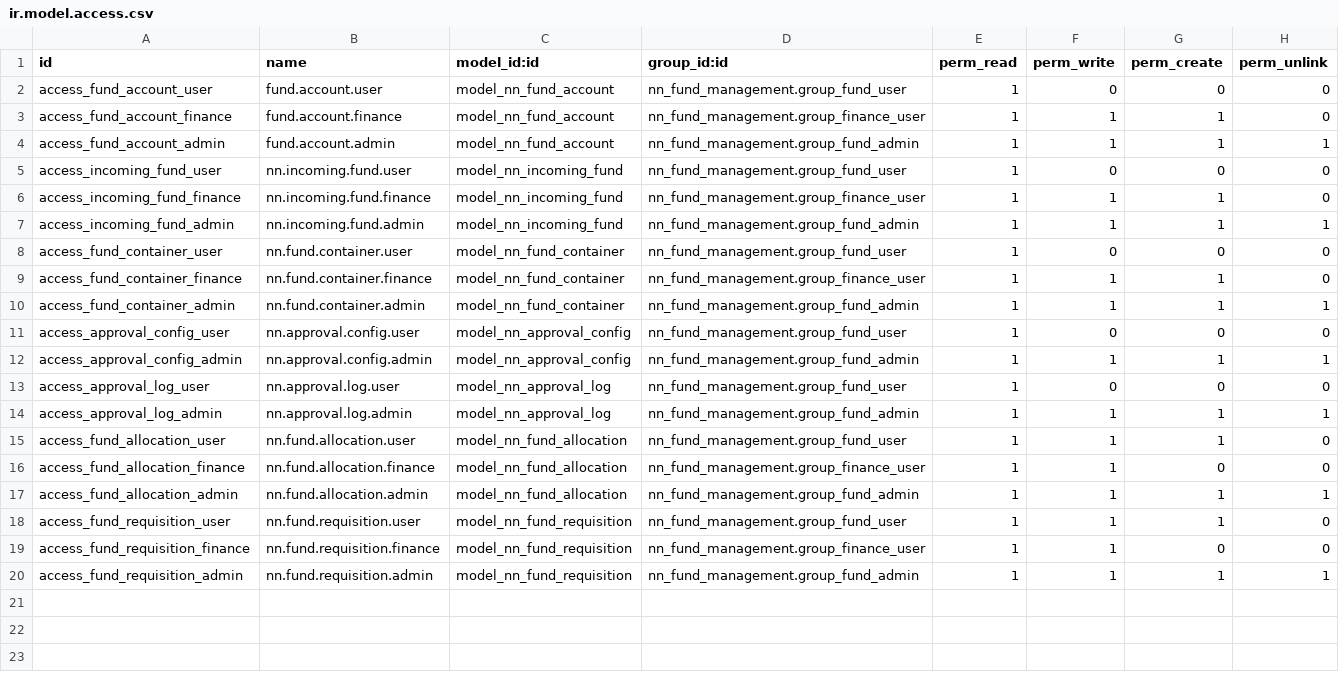
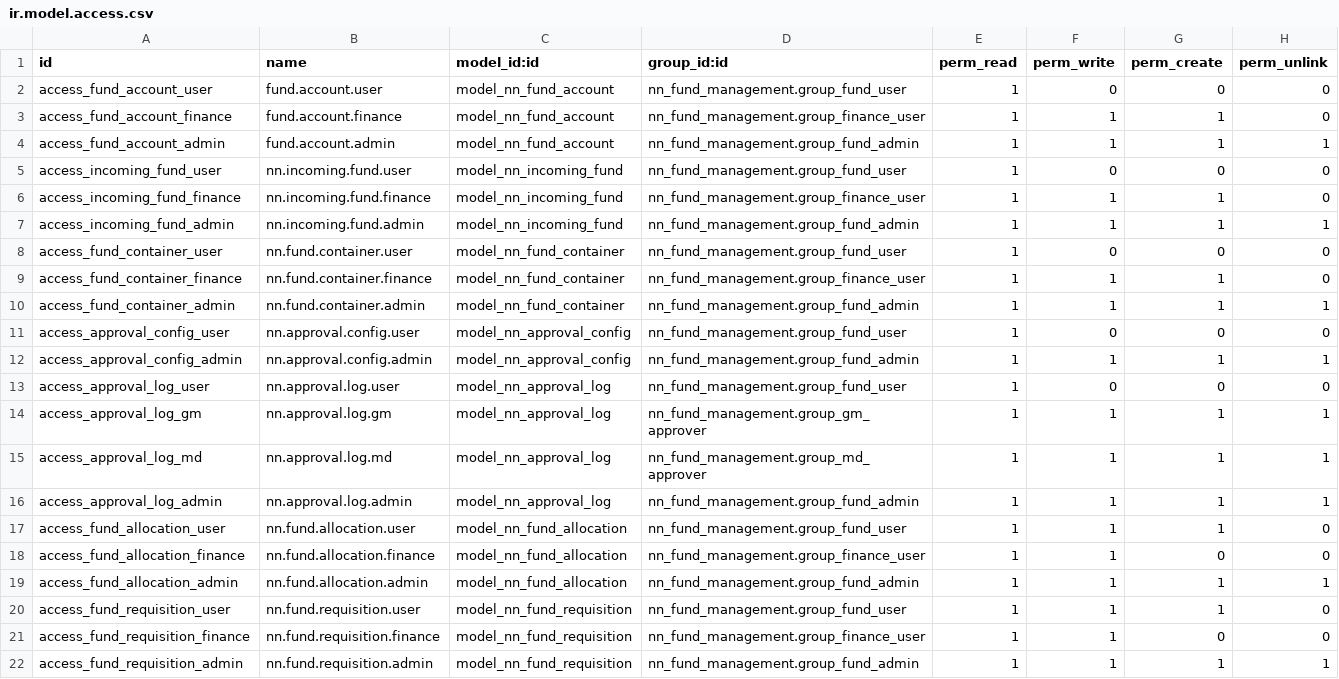
Before and after one commit to khalludi03/nn_fund_management_project, a CSV file: addons/nn_fund_management/security/ir.model.access.csv, drawn as a sheet; the diff names each change by its address in the sheet, - before the commit and + after, or states it on an @@ line.

```diff
--- a/addons/nn_fund_management/security/ir.model.access.csv
+++ b/addons/nn_fund_management/security/ir.model.access.csv
+row 14: access_approval_log_gm | nn.approval.log.gm | model_nn_approval_log | nn_fund_management.group_gm_approver | 1 | 1 | 1 | 1
+row 15: access_approval_log_md | nn.approval.log.md | model_nn_approval_log | nn_fund_management.group_md_approver | 1 | 1 | 1 | 1
```
Also changed, not shown: 11 other files.
